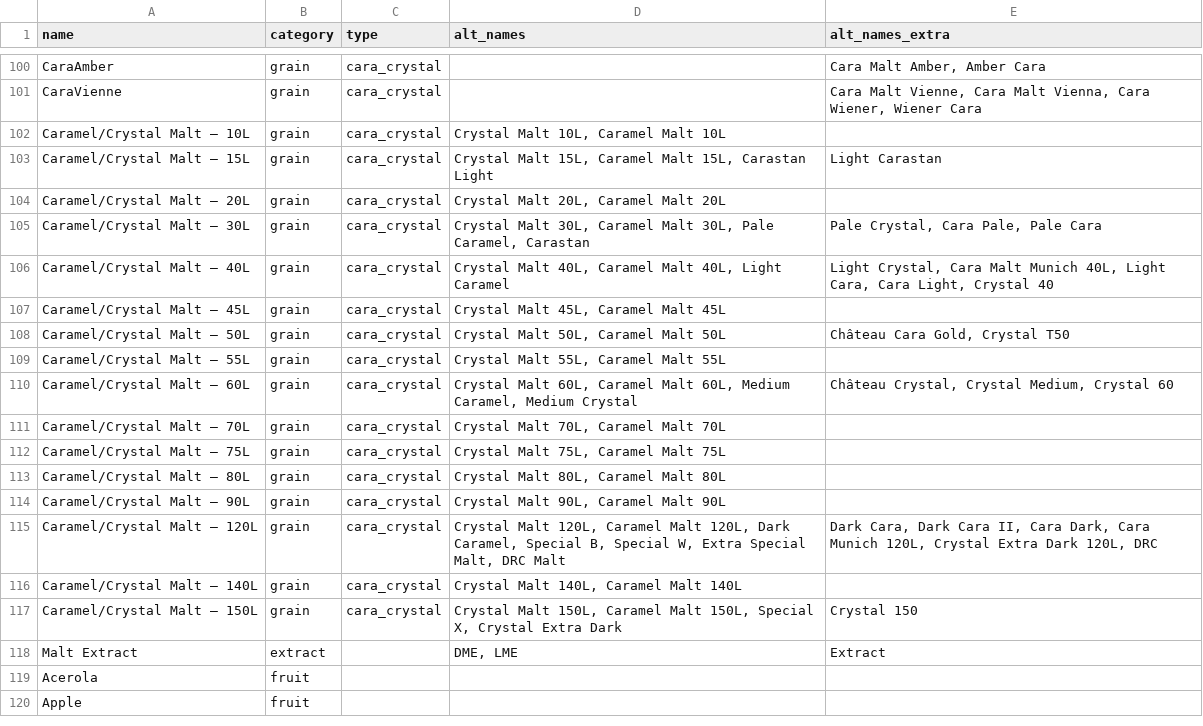
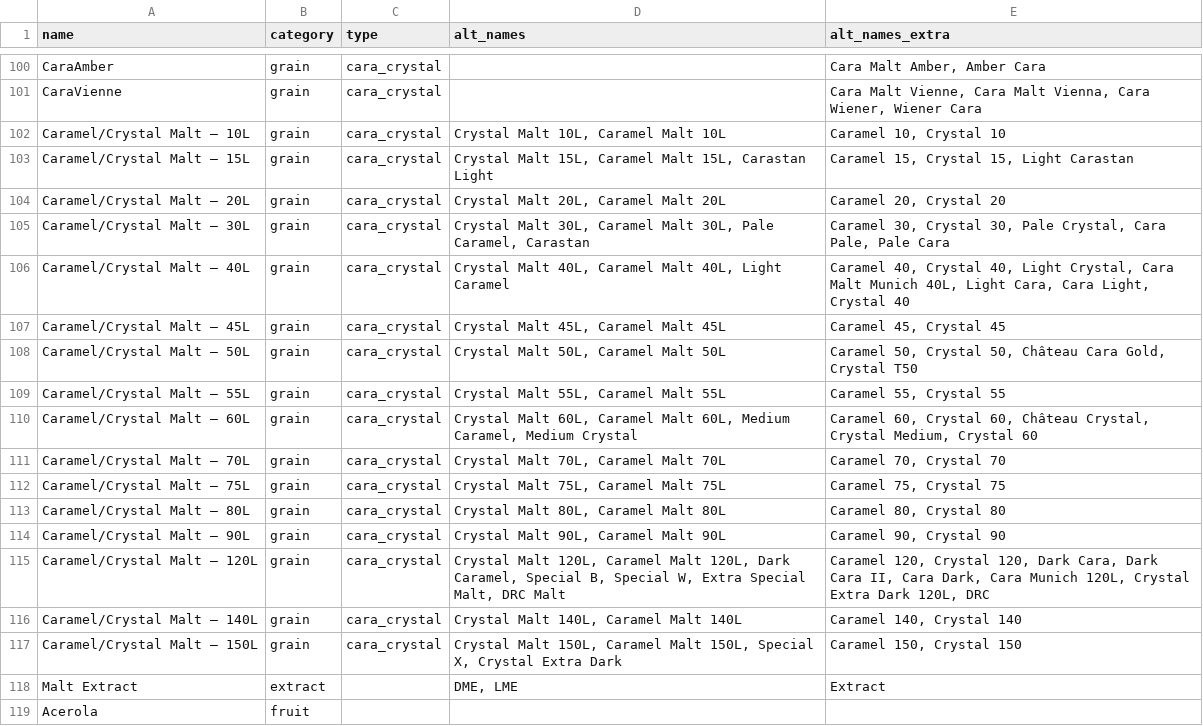
Before and after one commit to scheb/beer-analytics, a CSV file: recipe_db/data/fermentables.csv, drawn as a sheet; only a part is shown, gaps mark what is left out; the shorter side is filled out with more unchanged rows.

Commit message:
Add alternative names

```diff
--- a/recipe_db/data/fermentables.csv
+++ b/recipe_db/data/fermentables.csv
@@ -101,18 +101,18 @@ CaraAmber;grain;cara_crystal;;Cara Malt Amber, Amber Cara
 CaraVienne;grain;cara_crystal;;Cara Malt Vienne, Cara Malt Vienna, Cara Wiener, Wiener Cara
-Caramel/Crystal Malt – 10L;grain;cara_crystal;Crystal Malt 10L, Caramel Malt 10L;
-Caramel/Crystal Malt – 15L;grain;cara_crystal;Crystal Malt 15L, Caramel Malt 15L, Carastan Light;Light Carastan
-Caramel/Crystal Malt – 20L;grain;cara_crystal;Crystal Malt 20L, Caramel Malt 20L;
-Caramel/Crystal Malt – 30L;grain;cara_crystal;Crystal Malt 30L, Caramel Malt 30L, Pale Caramel, Carastan;Pale Crystal, Cara Pale, Pale Cara
-Caramel/Crystal Malt – 40L;grain;cara_crystal;Crystal Malt 40L, Caramel Malt 40L, Light Caramel;Light Crystal, Cara Malt Munich 40L, Light Cara, Cara Light, Crystal 40
-Caramel/Crystal Malt – 45L;grain;cara_crystal;Crystal Malt 45L, Caramel Malt 45L;
-Caramel/Crystal Malt – 50L;grain;cara_crystal;Crystal Malt 50L, Caramel Malt 50L;Château Cara Gold, Crystal T50
-Caramel/Crystal Malt – 55L;grain;cara_crystal;Crystal Malt 55L, Caramel Malt 55L;
-Caramel/Crystal Malt – 60L;grain;cara_crystal;Crystal Malt 60L, Caramel Malt 60L, Medium Caramel, Medium Crystal;Château Crystal, Crystal Medium, Crystal 60
-Caramel/Crystal Malt – 70L;grain;cara_crystal;Crystal Malt 70L, Caramel Malt 70L;
-Caramel/Crystal Malt – 75L;grain;cara_crystal;Crystal Malt 75L, Caramel Malt 75L;
-Caramel/Crystal Malt – 80L;grain;cara_crystal;Crystal Malt 80L, Caramel Malt 80L;
-Caramel/Crystal Malt – 90L;grain;cara_crystal;Crystal Malt 90L, Caramel Malt 90L;
-Caramel/Crystal Malt – 120L;grain;cara_crystal;Crystal Malt 120L, Caramel Malt 120L, Dark Caramel, Special B, Special W, Extra Special Malt, DRC Malt;Dark Cara, Dark Cara II, Cara Dark, Cara Munich 120L, Crystal Extra Dark 120L, DRC
-Caramel/Crystal Malt – 140L;grain;cara_crystal;Crystal Malt 140L, Caramel Malt 140L;
-Caramel/Crystal Malt – 150L;grain;cara_crystal;Crystal Malt 150L, Caramel Malt 150L, Special X, Crystal Extra Dark;Crystal 150
+Caramel/Crystal Malt – 10L;grain;cara_crystal;Crystal Malt 10L, Caramel Malt 10L;Caramel 10, Crystal 10
+Caramel/Crystal Malt – 15L;grain;cara_crystal;Crystal Malt 15L, Caramel Malt 15L, Carastan Light;Caramel 15, Crystal 15, Light Carastan
+Caramel/Crystal Malt – 20L;grain;cara_crystal;Crystal Malt 20L, Caramel Malt 20L;Caramel 20, Crystal 20
+Caramel/Crystal Malt – 30L;grain;cara_crystal;Crystal Malt 30L, Caramel Malt 30L, Pale Caramel, Carastan;Caramel 30, Crystal 30, Pale Crystal, Cara Pale, Pale Cara
+Caramel/Crystal Malt – 40L;grain;cara_crystal;Crystal Malt 40L, Caramel Malt 40L, Light Caramel;Caramel 40, Crystal 40, Light Crystal, Cara Malt Munich 40L, Light Cara, Cara Light, Crystal 40
+Caramel/Crystal Malt – 45L;grain;cara_crystal;Crystal Malt 45L, Caramel Malt 45L;Caramel 45, Crystal 45
+Caramel/Crystal Malt – 50L;grain;cara_crystal;Crystal Malt 50L, Caramel Malt 50L;Caramel 50, Crystal 50, Château Cara Gold, Crystal T50
+Caramel/Crystal Malt – 55L;grain;cara_crystal;Crystal Malt 55L, Caramel Malt 55L;Caramel 55, Crystal 55
+Caramel/Crystal Malt – 60L;grain;cara_crystal;Crystal Malt 60L, Caramel Malt 60L, Medium Caramel, Medium Crystal;Caramel 60, Crystal 60, Château Crystal, Crystal Medium, Crystal 60
+Caramel/Crystal Malt – 70L;grain;cara_crystal;Crystal Malt 70L, Caramel Malt 70L;Caramel 70, Crystal 70
+Caramel/Crystal Malt – 75L;grain;cara_crystal;Crystal Malt 75L, Caramel Malt 75L;Caramel 75, Crystal 75
+Caramel/Crystal Malt – 80L;grain;cara_crystal;Crystal Malt 80L, Caramel Malt 80L;Caramel 80, Crystal 80
+Caramel/Crystal Malt – 90L;grain;cara_crystal;Crystal Malt 90L, Caramel Malt 90L;Caramel 90, Crystal 90
+Caramel/Crystal Malt – 120L;grain;cara_crystal;Crystal Malt 120L, Caramel Malt 120L, Dark Caramel, Special B, Special W, Extra Special Malt, DRC Malt;Caramel 120, Crystal 120, Dark Cara, Dark Cara II, Cara Dark, Cara Munich 120L, Crystal Extra Dark 120L, DRC
+Caramel/Crystal Malt – 140L;grain;cara_crystal;Crystal Malt 140L, Caramel Malt 140L;Caramel 140, Crystal 140
+Caramel/Crystal Malt – 150L;grain;cara_crystal;Crystal Malt 150L, Caramel Malt 150L, Special X, Crystal Extra Dark;Caramel 150, Crystal 150
 Malt Extract;extract;;DME, LME;Extract
```
